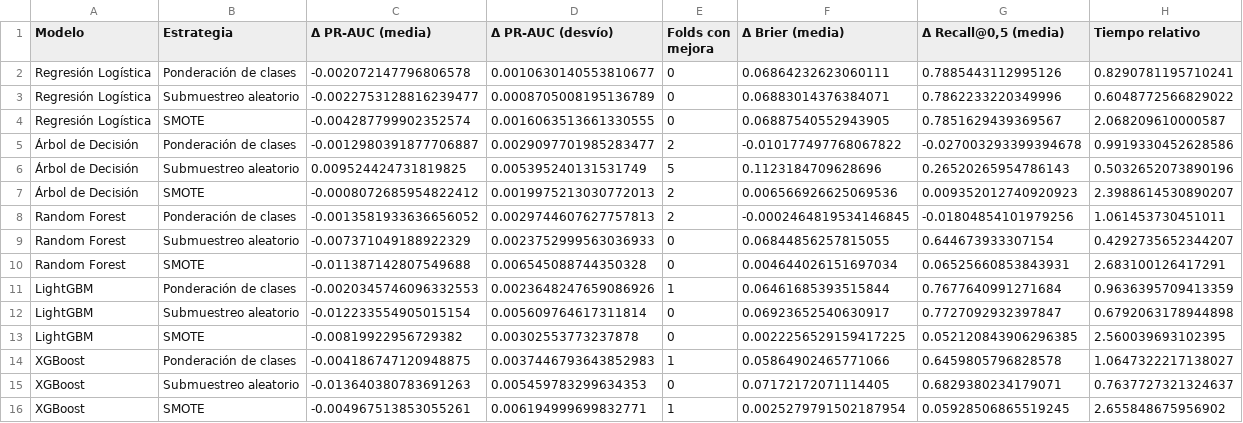
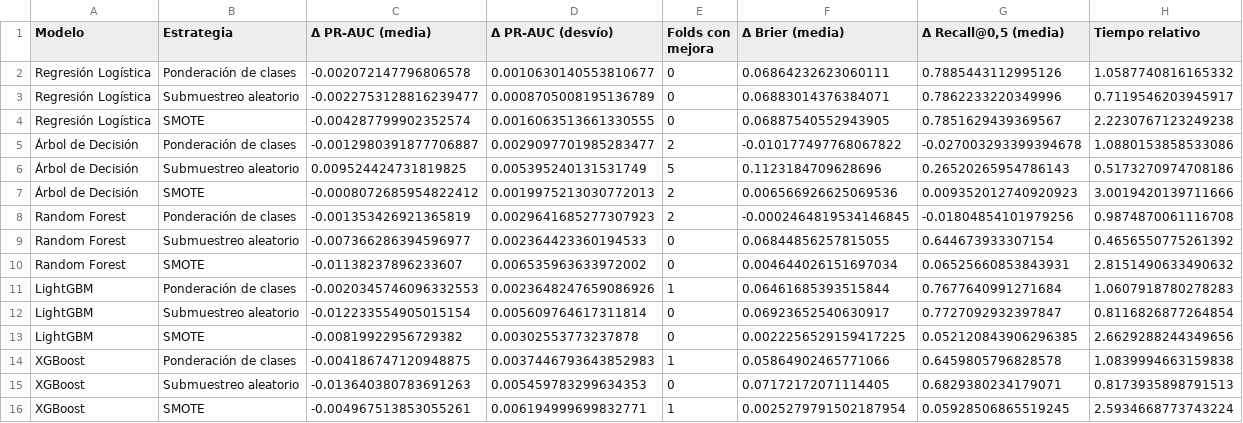
Before and after one commit to pablo-origlia/tfi-mineria-datos-noshow, a CSV file: reports/tables/mod_desbalance_diferencias.csv, drawn as a sheet.

```diff
--- a/reports/tables/mod_desbalance_diferencias.csv
+++ b/reports/tables/mod_desbalance_diferencias.csv
@@ -1,16 +1,16 @@
 Modelo,Estrategia,Δ PR-AUC (media),Δ PR-AUC (desvío),Folds con mejora,Δ Brier (media),"Δ Recall@0,5 (media)",Tiempo relativo
-Regresión Logística,Ponderación de clases,-0.002072147796806578,0.0010630140553810677,0,0.06864232623060111,0.7885443112995126,0.8290781195710241
-Regresión Logística,Submuestreo aleatorio,-0.0022753128816239477,0.0008705008195136789,0,0.06883014376384071,0.7862233220349996,0.6048772566829022
-Regresión Logística,SMOTE,-0.004287799902352574,0.0016063513661330555,0,0.06887540552943905,0.7851629439369567,2.068209610000587
-Árbol de Decisión,Ponderación de clases,-0.0012980391877706887,0.0029097701985283477,2,-0.010177497768067822,-0.027003293399394678,0.9919330452628586
-Árbol de Decisión,Submuestreo aleatorio,0.009524424731819825,0.005395240131531749,5,0.1123184709628696,0.26520265954786143,0.5032652073890196
-Árbol de Decisión,SMOTE,-0.0008072685954822412,0.0019975213030772013,2,0.006566926625069536,0.009352012740920923,2.3988614530890207
-Random Forest,Ponderación de clases,-0.0013581933636656052,0.0029744607627757813,2,-0.0002464819534146845,-0.01804854101979256,1.061453730451011
-Random Forest,Submuestreo aleatorio,-0.007371049188922329,0.0023752999563036933,0,0.06844856257815055,0.644673933307154,0.4292735652344207
-Random Forest,SMOTE,-0.011387142807549688,0.006545088744350328,0,0.004644026151697034,0.06525660853843931,2.683100126417291
-LightGBM,Ponderación de clases,-0.0020345746096332553,0.0023648247659086926,1,0.06461685393515844,0.7677640991271684,0.9636395709413359
-LightGBM,Submuestreo aleatorio,-0.012233554905015154,0.005609764617311814,0,0.06923652540630917,0.7727092932397847,0.6792063178944898
-LightGBM,SMOTE,-0.00819922956729382,0.00302553773237878,0,0.0022256529159417225,0.052120843906296385,2.560039693102395
-XGBoost,Ponderación de clases,-0.004186747120948875,0.0037446793643852983,1,0.05864902465771066,0.6459805796828578,1.0647322217138027
-XGBoost,Submuestreo aleatorio,-0.013640380783691263,0.005459783299634353,0,0.07172172071114405,0.6829380234179071,0.7637727321324637
-XGBoost,SMOTE,-0.004967513853055261,0.006194999699832771,1,0.0025279791502187954,0.05928506865519245,2.655848675956902
+Regresión Logística,Ponderación de clases,-0.002072147796806578,0.0010630140553810677,0,0.06864232623060111,0.7885443112995126,1.0587740816165332
+Regresión Logística,Submuestreo aleatorio,-0.0022753128816239477,0.0008705008195136789,0,0.06883014376384071,0.7862233220349996,0.7119546203945917
+Regresión Logística,SMOTE,-0.004287799902352574,0.0016063513661330555,0,0.06887540552943905,0.7851629439369567,2.2230767123249238
+Árbol de Decisión,Ponderación de clases,-0.0012980391877706887,0.0029097701985283477,2,-0.010177497768067822,-0.027003293399394678,1.0880153858533086
+Árbol de Decisión,Submuestreo aleatorio,0.009524424731819825,0.005395240131531749,5,0.1123184709628696,0.26520265954786143,0.5173270974708186
+Árbol de Decisión,SMOTE,-0.0008072685954822412,0.0019975213030772013,2,0.006566926625069536,0.009352012740920923,3.0019420139711666
+Random Forest,Ponderación de clases,-0.001353426921365819,0.0029641685277307923,2,-0.0002464819534146845,-0.01804854101979256,0.9874870061116708
+Random Forest,Submuestreo aleatorio,-0.007366286394596977,0.002364423360194533,0,0.06844856257815055,0.644673933307154,0.4656550775261392
+Random Forest,SMOTE,-0.01138237896233607,0.006535963633972002,0,0.004644026151697034,0.06525660853843931,2.8151490633490632
+LightGBM,Ponderación de clases,-0.0020345746096332553,0.0023648247659086926,1,0.06461685393515844,0.7677640991271684,1.0607918780278283
+LightGBM,Submuestreo aleatorio,-0.012233554905015154,0.005609764617311814,0,0.06923652540630917,0.7727092932397847,0.8116826877264854
+LightGBM,SMOTE,-0.00819922956729382,0.00302553773237878,0,0.0022256529159417225,0.052120843906296385,2.6629288244349656
+XGBoost,Ponderación de clases,-0.004186747120948875,0.0037446793643852983,1,0.05864902465771066,0.6459805796828578,1.0839994663159838
+XGBoost,Submuestreo aleatorio,-0.013640380783691263,0.005459783299634353,0,0.07172172071114405,0.6829380234179071,0.8173935898791513
+XGBoost,SMOTE,-0.004967513853055261,0.006194999699832771,1,0.0025279791502187954,0.05928506865519245,2.5934668773743224
```
Also changed, not shown: reports/tables/mod_baseline.csv, reports/tables/mod_corridas_mlflow.csv, 17 other files.
